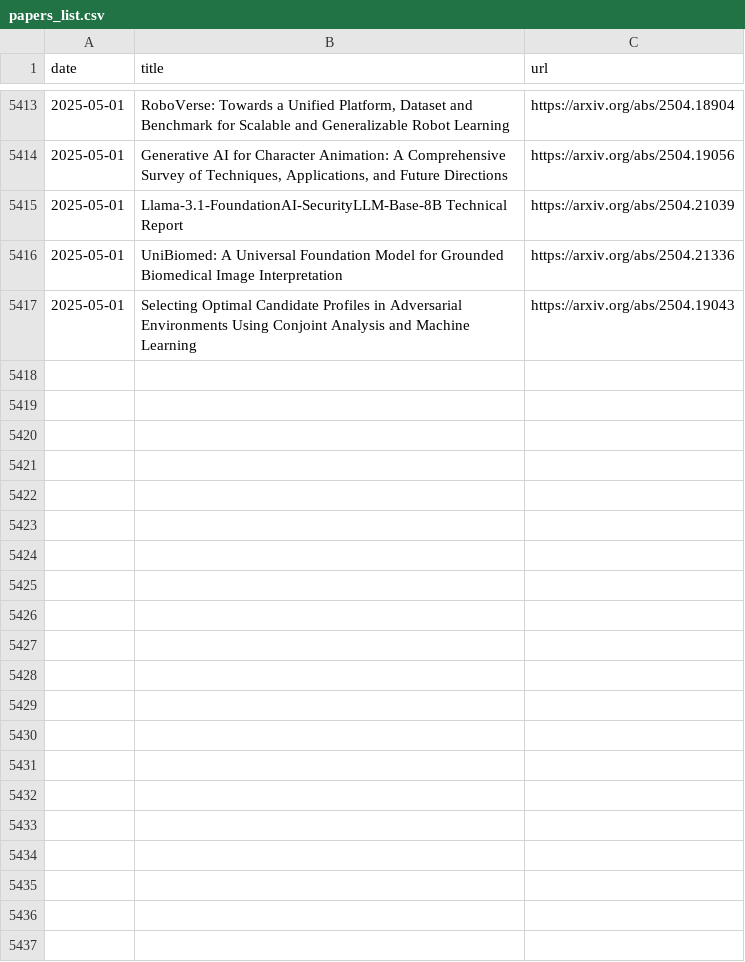
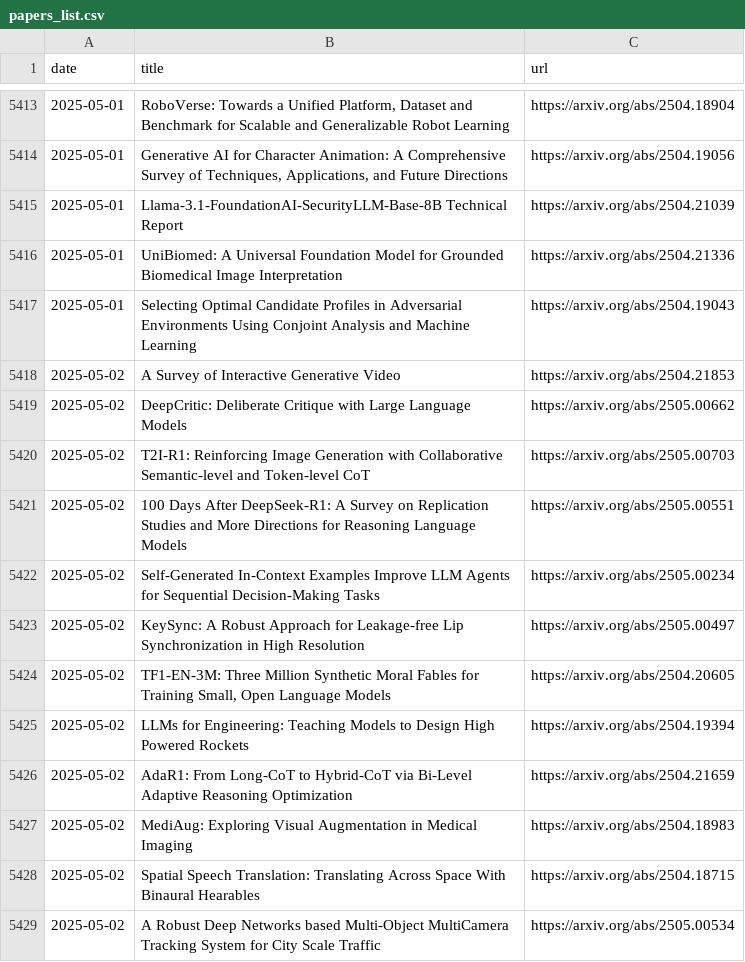
Before and after one commit to l-yohai/daily_papers_ko, a CSV file: paper_logs/papers_list.csv, drawn as a sheet; only a part is shown, gaps mark what is left out; the diff names each change by its address in the sheet, - before the commit and + after, or states it on an @@ line.

Commit message:
Update README and daily papers

```diff
--- a/paper_logs/papers_list.csv
+++ b/paper_logs/papers_list.csv
+row 5418: 2025-05-02 | A Survey of Interactive Generative Video | https://arxiv.org/abs/2504.21853
+row 5419: 2025-05-02 | DeepCritic: Deliberate Critique with Large Language Models | https://arxiv.org/abs/2505.00662
+row 5420: 2025-05-02 | T2I-R1: Reinforcing Image Generation with Collaborative Semantic-level and Token-level CoT | https://arxiv.org/abs/2505.00703
+row 5421: 2025-05-02 | 100 Days After DeepSeek-R1: A Survey on Replication Studies and More Directions for Reasoning Language Models | https://arxiv.org/abs/2505.00551
+row 5422: 2025-05-02 | Self-Generated In-Context Examples Improve LLM Agents for Sequential Decision-Making Tasks | https://arxiv.org/abs/2505.00234
+row 5423: 2025-05-02 | KeySync: A Robust Approach for Leakage-free Lip Synchronization in High Resolution | https://arxiv.org/abs/2505.00497
+row 5424: 2025-05-02 | TF1-EN-3M: Three Million Synthetic Moral Fables for Training Small, Open Language Models | https://arxiv.org/abs/2504.20605
+row 5425: 2025-05-02 | LLMs for Engineering: Teaching Models to Design High Powered Rockets | https://arxiv.org/abs/2504.19394
+row 5426: 2025-05-02 | AdaR1: From Long-CoT to Hybrid-CoT via Bi-Level Adaptive Reasoning Optimization | https://arxiv.org/abs/2504.21659
+row 5427: 2025-05-02 | MediAug: Exploring Visual Augmentation in Medical Imaging | https://arxiv.org/abs/2504.18983
+row 5428: 2025-05-02 | Spatial Speech Translation: Translating Across Space With Binaural Hearables | https://arxiv.org/abs/2504.18715
+row 5429: 2025-05-02 | A Robust Deep Networks based Multi-Object MultiCamera Tracking System for City Scale Traffic | https://arxiv.org/abs/2505.00534
```
Also changed, not shown: 1 other file.
